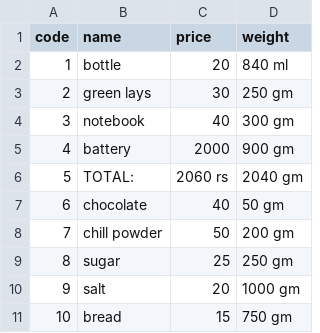
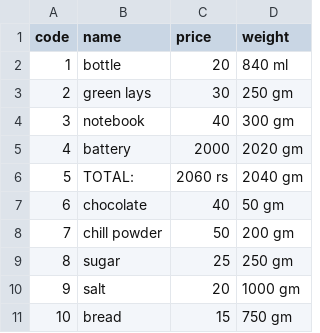
Before and after one commit to ly1419/smart_cart, a CSV file: NEW.csv, drawn as a sheet.

Commit message:
Update NEW.csv

```diff
--- a/NEW.csv
+++ b/NEW.csv
@@ -4,3 +4,3 @@ code,name,price ,weight
 3,notebook,40,300 gm
-4,battery,2000,900 gm
+4,battery,2000,2020 gm
 5,TOTAL:,2060 rs,2040 gm
```
